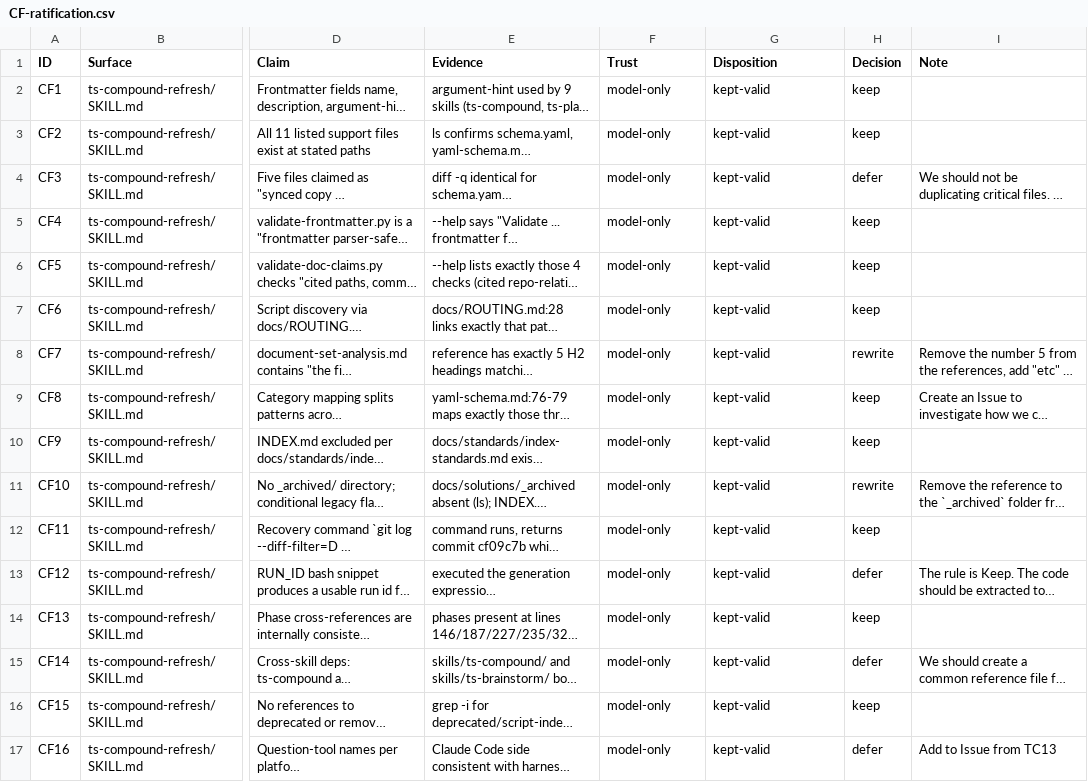
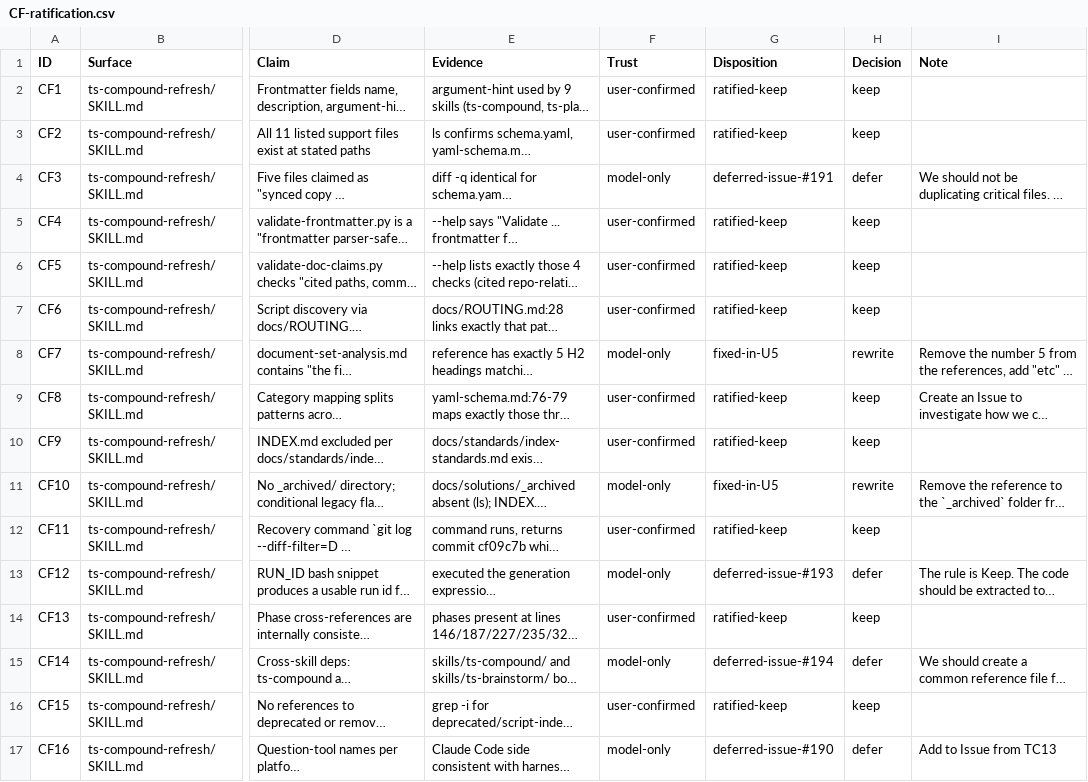
Before and after one commit to Taegost/taegosts-skills, a CSV file: resources/doc-ratification/2026-10-08/CF-ratification.csv, drawn as a sheet; only a part is shown, gaps mark what is left out; long unchanged cells end in …; the diff names each change by its address in the sheet, - before the commit and + after, or states it on an @@ line.

```diff
--- a/resources/doc-ratification/2026-10-08/CF-ratification.csv
+++ b/resources/doc-ratification/2026-10-08/CF-ratification.csv
-F2:F3 (Trust): model-only
+F2:F3 (Trust): user-confirmed
-G2:G3 (Disposition): kept-valid
+G2:G3 (Disposition): ratified-keep
-G4 (Disposition): kept-valid
+G4 (Disposition): deferred-issue-#191
-F5:F7 (Trust): model-only
+F5:F7 (Trust): user-confirmed
-G5:G7 (Disposition): kept-valid
+G5:G7 (Disposition): ratified-keep
-G8 (Disposition): kept-valid
+G8 (Disposition): fixed-in-U5
-F9:F10 (Trust): model-only
+F9:F10 (Trust): user-confirmed
-G9:G10 (Disposition): kept-valid
+G9:G10 (Disposition): ratified-keep
-G11 (Disposition): kept-valid
+G11 (Disposition): fixed-in-U5
-F12 (Trust): model-only
+F12 (Trust): user-confirmed
-G12 (Disposition): kept-valid
+G12 (Disposition): ratified-keep
-G13 (Disposition): kept-valid
+G13 (Disposition): deferred-issue-#193
-F14 (Trust): model-only
+F14 (Trust): user-confirmed
-G14 (Disposition): kept-valid
+G14 (Disposition): ratified-keep
-G15 (Disposition): kept-valid
+G15 (Disposition): deferred-issue-#194
-F16 (Trust): model-only
+F16 (Trust): user-confirmed
-G16 (Disposition): kept-valid
+G16 (Disposition): ratified-keep
-G17 (Disposition): kept-valid
+G17 (Disposition): deferred-issue-#190
```
Also changed, not shown: resources/doc-ratification/issue-registry.csv, 1 other file.
